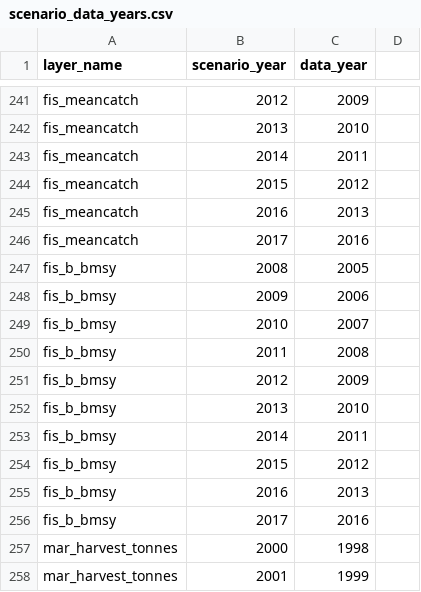
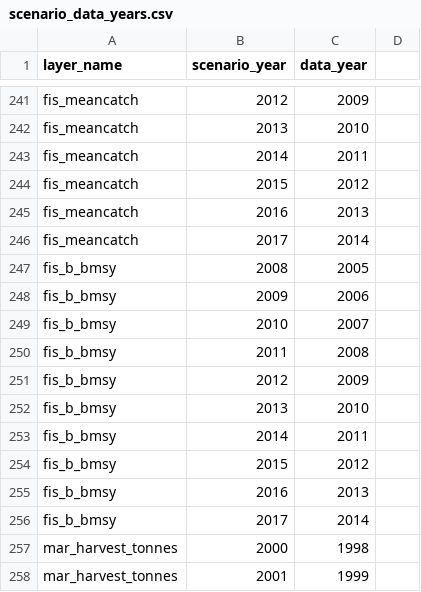
Before and after one commit to OHI-Science/ken, a CSV file: region2017/conf/scenario_data_years.csv, drawn as a sheet; only a part is shown, gaps mark what is left out.

Commit message:
added latest fis meancatch and biomass layers to toolbox

```diff
--- a/region2017/conf/scenario_data_years.csv
+++ b/region2017/conf/scenario_data_years.csv
@@ -245,3 +245,3 @@ fis_meancatch,2015,2012,
 fis_meancatch,2016,2013,
-fis_meancatch,2017,2016,
+fis_meancatch,2017,2014,
 fis_b_bmsy,2008,2005,
@@ -255,3 +255,3 @@ fis_b_bmsy,2015,2012,
 fis_b_bmsy,2016,2013,
-fis_b_bmsy,2017,2016,
+fis_b_bmsy,2017,2014,
 mar_harvest_tonnes,2000,1998,
```
Also changed, not shown: region2017/layers.csv, 2 other files.
